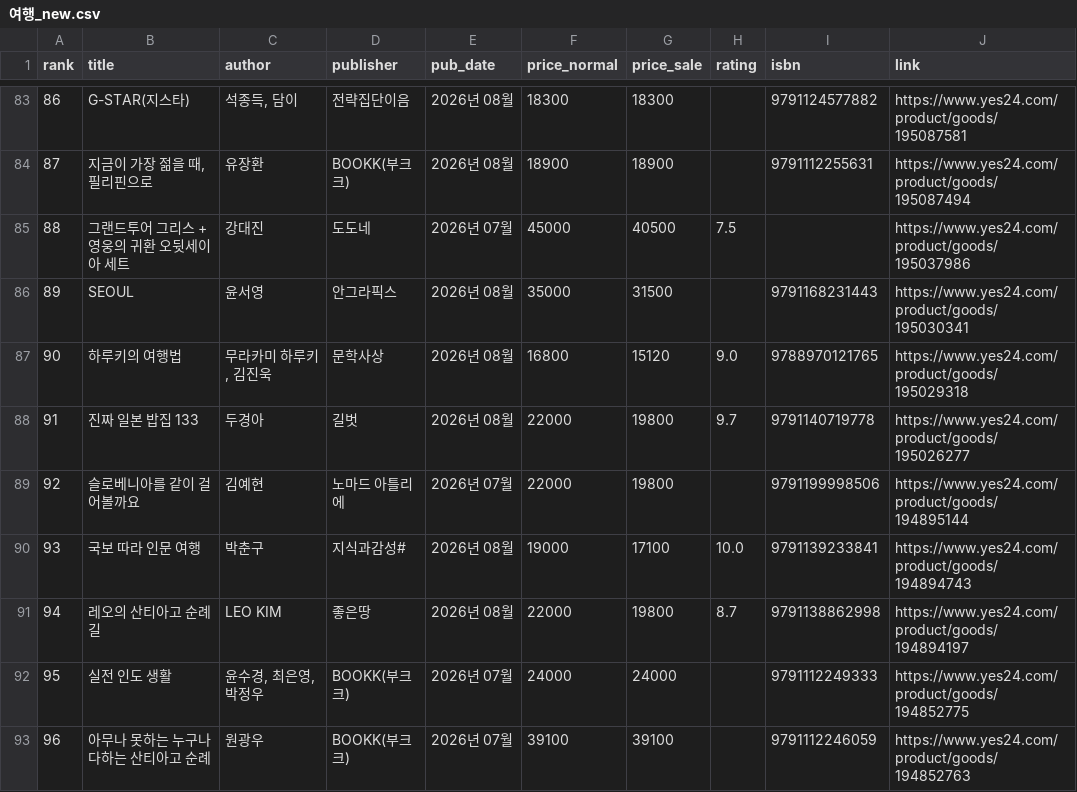
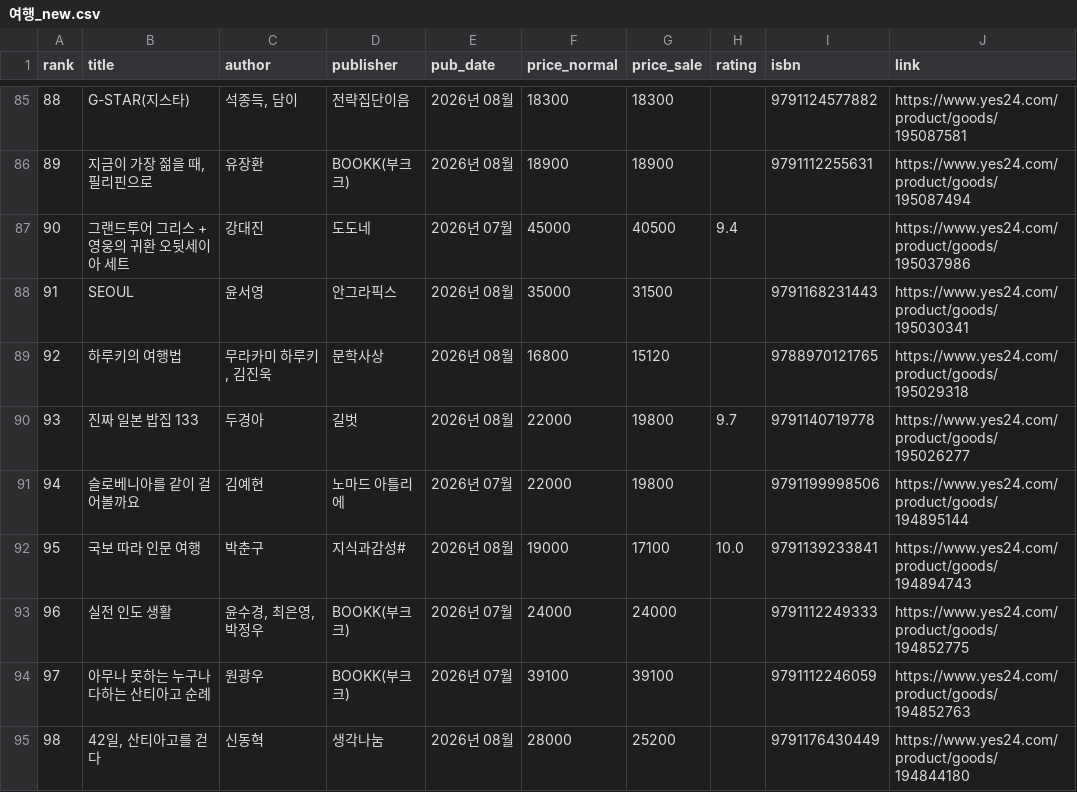
Before and after one commit to msbio79/yes24, a CSV file: data/csv/여행_new.csv, drawn as a sheet; only a part is shown, gaps mark what is left out; the shorter side is filled out with more unchanged rows; removed rows and columns are numbered as before the commit, all else as after; the diff covers the shown part only; the diff names each change by its address in the sheet, - before the commit and + after, or states it on an @@ line.

```diff
--- a/data/csv/여행_new.csv
+++ b/data/csv/여행_new.csv
@@ column A (rank) renumbered between rows 4 and 96 @@
-H87 (rating): 7.5
+H87 (rating): 9.4
-H89 (rating): 9.0
+H89 (rating): (empty)
-row 91: 94 | 레오의 산티아고 순례길 | LEO KIM | 좋은땅 | 2026년 08월 | 22000 | 19800 | 8.7 | 9791138862998 | https://www.yes24.com/product/goods/194894197
```
Also changed, not shown: 6 added rows, 7 removed rows and 8 edited cells elsewhere in this file, data/csv/경제_경영_new.csv, data/csv/대학교재_best.csv, 40 other files.
